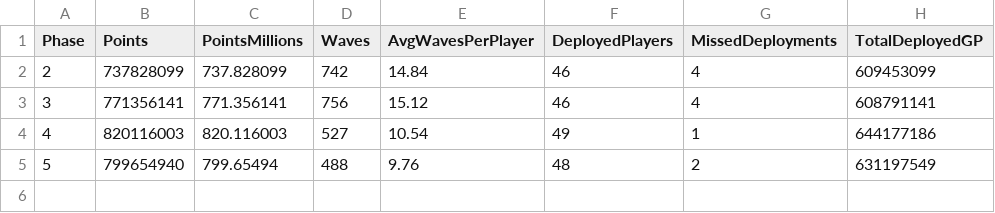
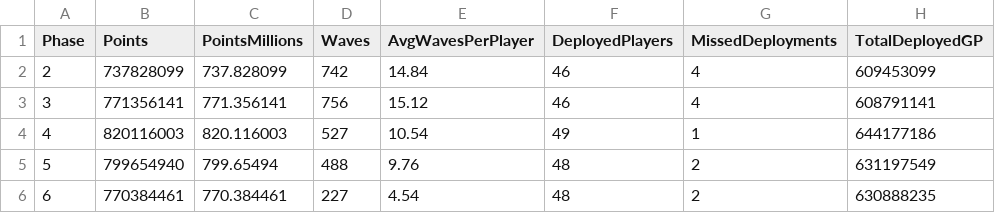
Before and after one commit to drowenwilliamz/TB-Officer, a CSV file: TB_Phase_Summary.csv, drawn as a sheet.

```diff
--- a/TB_Phase_Summary.csv
+++ b/TB_Phase_Summary.csv
@@ -5 +5,2 @@ Phase,Points,PointsMillions,Waves,AvgWavesPerPlayer,DeployedPlayers,MissedDeploy
 5,799654940,799.65494,488,9.76,48,2,631197549
+6,770384461,770.384461,227,4.54,48,2,630888235
```
Also changed, not shown: TB_Follow_Up_List.csv, TB_Player_Summary.csv, 9 other files.
